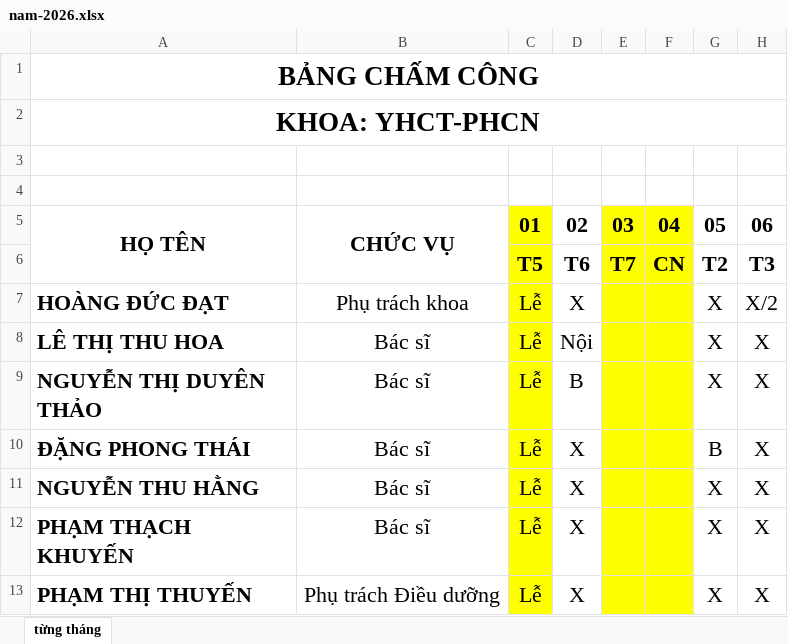
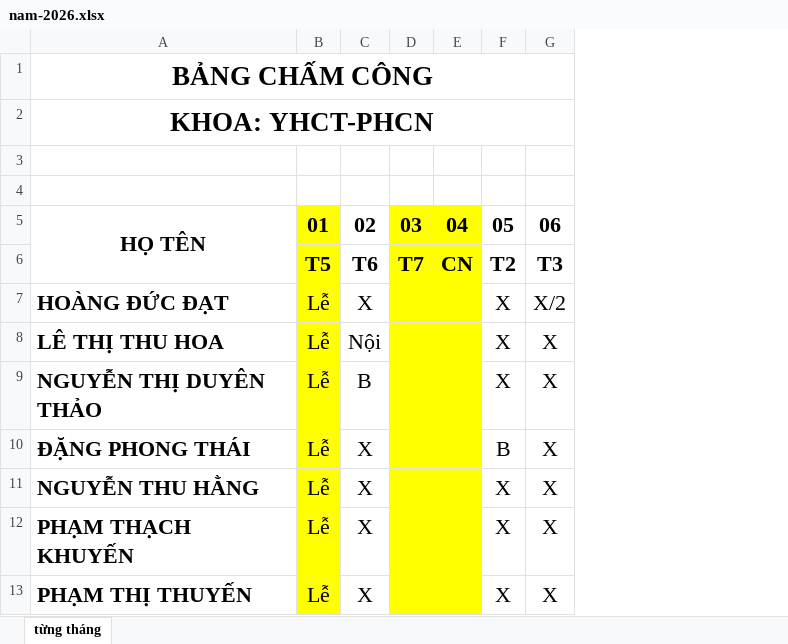
Before and after one commit to dpthai-bvtks/cham_cong, an Excel workbook: nam-2026.xlsx, sheet từng tháng, drawn as a sheet; only a part is shown; values as stored, in another font and other column widths than the file's, no borders; the diff names each change by its address in the sheet, - before the commit and + after, or states it on an @@ line.

```diff
--- a/nam-2026.xlsx (sheet từng tháng)
+++ b/nam-2026.xlsx (sheet từng tháng)
-column B, rows 5-13: CHỨC VỤ |  | Phụ trách khoa | Bác sĩ | Bác sĩ | Bác sĩ | Bác sĩ | Bác sĩ | Phụ trách Điều dưỡng
```
Also changed, not shown: formulas that keep their value, 1 other file.
